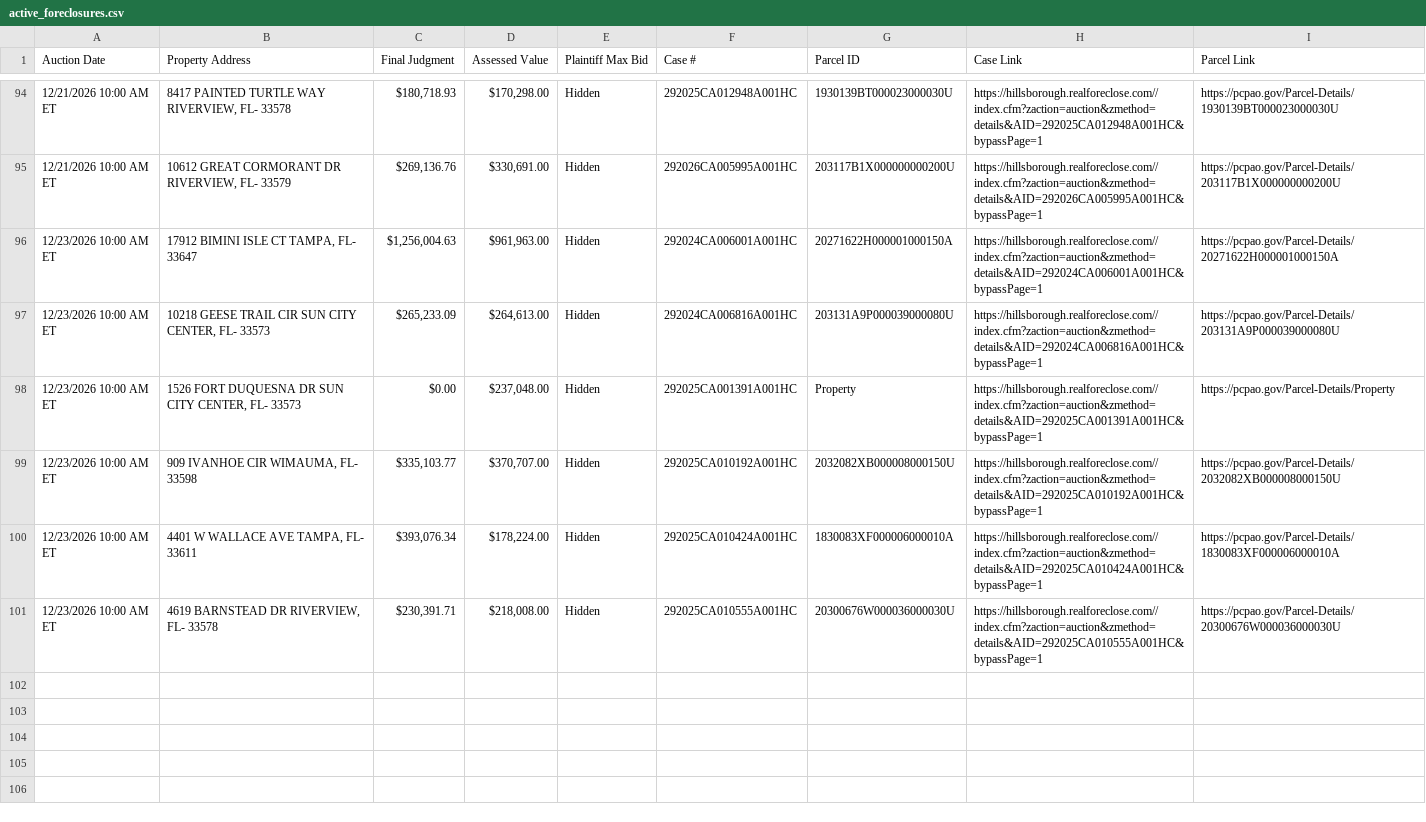
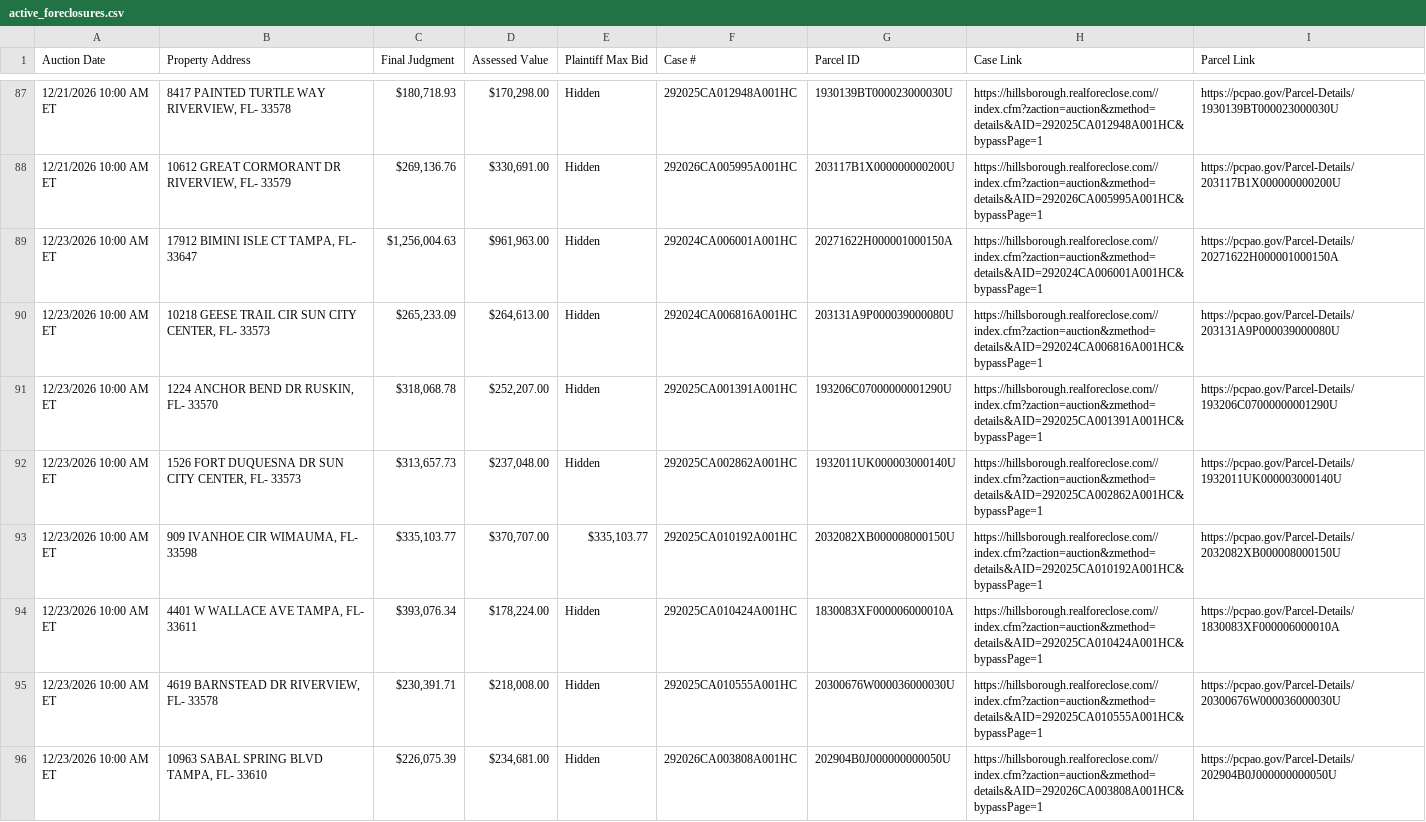
Before and after one commit to figlesias7/realforeclose-hillsborough, a CSV file: data/active_foreclosures.csv, drawn as a sheet; only a part is shown, gaps mark what is left out; the diff covers the shown part only.

```diff
--- a/data/active_foreclosures.csv
+++ b/data/active_foreclosures.csv
@@ -97,5 +90,7 @@ Auction Date,Property Address,Final Judgment,Assessed Value,Plaintiff Max Bid,Ca
 12/23/2026 10:00 AM ET,"10218 GEESE TRAIL CIR SUN CITY CENTER, FL- 33573","$265,233.09","$264,613.00",Hidden,292024CA006816A001HC,203131A9P000039000080U,https://hillsborough.realforeclose.com//index.cfm?zaction=auction&zmethod=details&AID=292024CA006816A001HC&bypassPage=1,https://pcpao.gov/Parcel-Details/203131A9P000039000080U
-12/23/2026 10:00 AM ET,"1526 FORT DUQUESNA DR SUN CITY CENTER, FL- 33573",$0.00,"$237,048.00",Hidden,292025CA001391A001HC,Property,https://hillsborough.realforeclose.com//index.cfm?zaction=auction&zmethod=details&AID=292025CA001391A001HC&bypassPage=1,https://pcpao.gov/Parcel-Details/Property
-12/23/2026 10:00 AM ET,"909 IVANHOE CIR WIMAUMA, FL- 33598","$335,103.77","$370,707.00",Hidden,292025CA010192A001HC,2032082XB000008000150U,https://hillsborough.realforeclose.com//index.cfm?zaction=auction&zmethod=details&AID=292025CA010192A001HC&bypassPage=1,https://pcpao.gov/Parcel-Details/2032082XB000008000150U
+12/23/2026 10:00 AM ET,"1224 ANCHOR BEND DR RUSKIN, FL- 33570","$318,068.78","$252,207.00",Hidden,292025CA001391A001HC,193206C07000000001290U,https://hillsborough.realforeclose.com//index.cfm?zaction=auction&zmethod=details&AID=292025CA001391A001HC&bypassPage=1,https://pcpao.gov/Parcel-Details/193206C07000000001290U
+12/23/2026 10:00 AM ET,"1526 FORT DUQUESNA DR SUN CITY CENTER, FL- 33573","$313,657.73","$237,048.00",Hidden,292025CA002862A001HC,1932011UK000003000140U,https://hillsborough.realforeclose.com//index.cfm?zaction=auction&zmethod=details&AID=292025CA002862A001HC&bypassPage=1,https://pcpao.gov/Parcel-Details/1932011UK000003000140U
+12/23/2026 10:00 AM ET,"909 IVANHOE CIR WIMAUMA, FL- 33598","$335,103.77","$370,707.00","$335,103.77",292025CA010192A001HC,2032082XB000008000150U,https://hillsborough.realforeclose.com//index.cfm?zaction=auction&zmethod=details&AID=292025CA010192A001HC&bypassPage=1,https://pcpao.gov/Parcel-Details/2032082XB000008000150U
 12/23/2026 10:00 AM ET,"4401 W WALLACE AVE TAMPA, FL- 33611","$393,076.34","$178,224.00",Hidden,292025CA010424A001HC,1830083XF000006000010A,https://hillsborough.realforeclose.com//index.cfm?zaction=auction&zmethod=details&AID=292025CA010424A001HC&bypassPage=1,https://pcpao.gov/Parcel-Details/1830083XF000006000010A
 12/23/2026 10:00 AM ET,"4619 BARNSTEAD DR RIVERVIEW, FL- 33578","$230,391.71","$218,008.00",Hidden,292025CA010555A001HC,20300676W000036000030U,https://hillsborough.realforeclose.com//index.cfm?zaction=auction&zmethod=details&AID=292025CA010555A001HC&bypassPage=1,https://pcpao.gov/Parcel-Details/20300676W000036000030U
+12/23/2026 10:00 AM ET,"10963 SABAL SPRING BLVD TAMPA, FL- 33610","$226,075.39","$234,681.00",Hidden,292026CA003808A001HC,202904B0J000000000050U,https://hillsborough.realforeclose.com//index.cfm?zaction=auction&zmethod=details&AID=292026CA003808A001HC&bypassPage=1,https://pcpao.gov/Parcel-Details/202904B0J000000000050U
```
Also changed, not shown: 6 added rows, 8 removed rows and 13 edited cells elsewhere in this file, data/all_seen.csv, data/event_log.csv, 3 other files.
